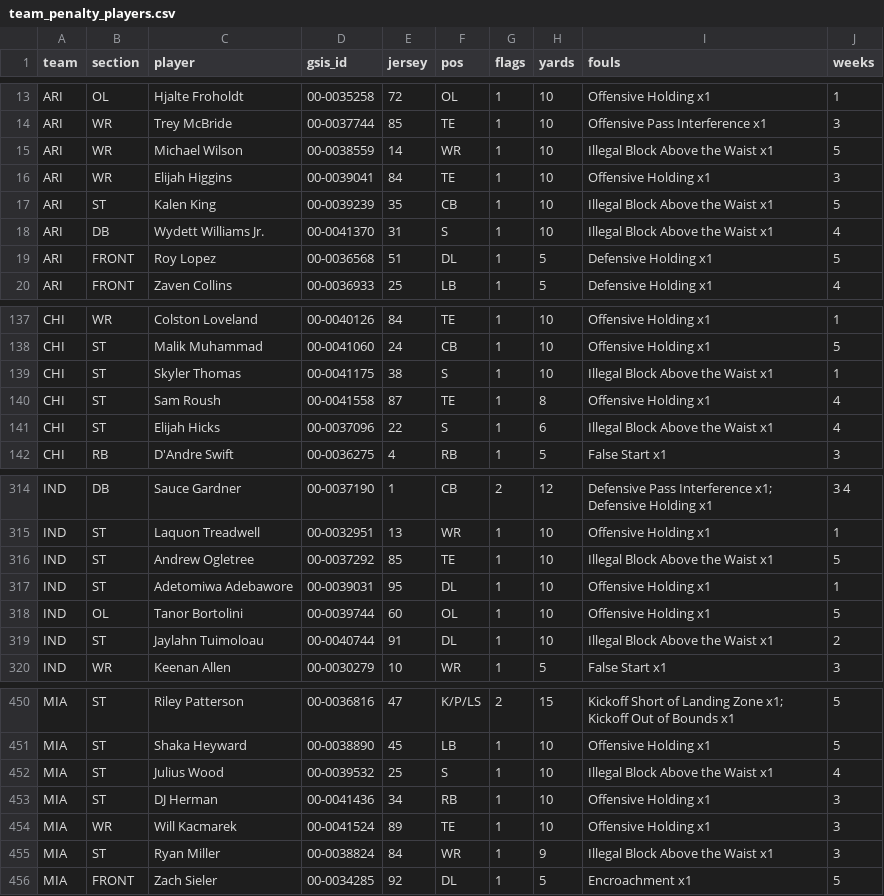
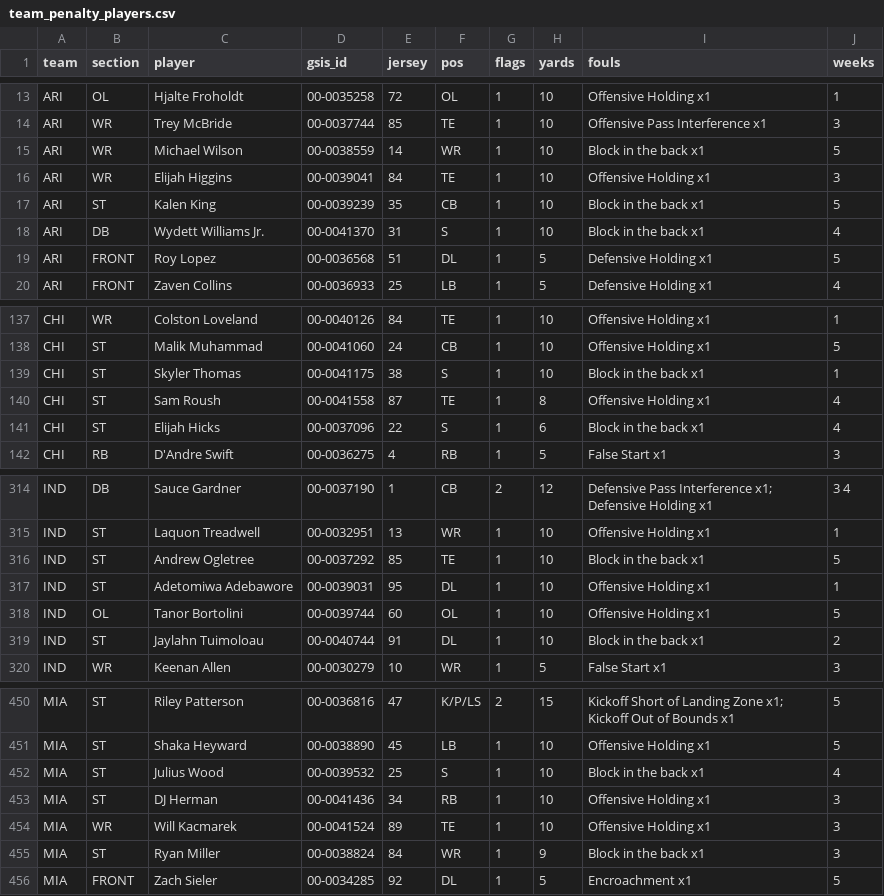
Before and after one commit to mpatricio1/NFL-Stats, a CSV file: data/team_penalty_players.csv, drawn as a sheet; only a part is shown, gaps mark what is left out; the diff covers the shown part only.

```diff
--- a/data/team_penalty_players.csv
+++ b/data/team_penalty_players.csv
@@ -14,6 +14,6 @@ ARI,OL,Hjalte Froholdt,00-0035258,72,OL,1,10,Offensive Holding x1,1
 ARI,WR,Trey McBride,00-0037744,85,TE,1,10,Offensive Pass Interference x1,3
-ARI,WR,Michael Wilson,00-0038559,14,WR,1,10,Illegal Block Above the Waist x1,5
+ARI,WR,Michael Wilson,00-0038559,14,WR,1,10,Block in the back x1,5
 ARI,WR,Elijah Higgins,00-0039041,84,TE,1,10,Offensive Holding x1,3
-ARI,ST,Kalen King,00-0039239,35,CB,1,10,Illegal Block Above the Waist x1,5
-ARI,DB,Wydett Williams Jr.,00-0041370,31,S,1,10,Illegal Block Above the Waist x1,4
+ARI,ST,Kalen King,00-0039239,35,CB,1,10,Block in the back x1,5
+ARI,DB,Wydett Williams Jr.,00-0041370,31,S,1,10,Block in the back x1,4
 ARI,FRONT,Roy Lopez,00-0036568,51,DL,1,5,Defensive Holding x1,5
@@ -138,5 +138,5 @@ CHI,WR,Colston Loveland,00-0040126,84,TE,1,10,Offensive Holding x1,1
 CHI,ST,Malik Muhammad,00-0041060,24,CB,1,10,Offensive Holding x1,5
-CHI,ST,Skyler Thomas,00-0041175,38,S,1,10,Illegal Block Above the Waist x1,1
+CHI,ST,Skyler Thomas,00-0041175,38,S,1,10,Block in the back x1,1
 CHI,ST,Sam Roush,00-0041558,87,TE,1,8,Offensive Holding x1,4
-CHI,ST,Elijah Hicks,00-0037096,22,S,1,6,Illegal Block Above the Waist x1,4
+CHI,ST,Elijah Hicks,00-0037096,22,S,1,6,Block in the back x1,4
 CHI,RB,D'Andre Swift,00-0036275,4,RB,1,5,False Start x1,3
@@ -315,6 +315,6 @@ IND,DB,Sauce Gardner,00-0037190,1,CB,2,12,Defensive Pass Interference x1; Defens
 IND,ST,Laquon Treadwell,00-0032951,13,WR,1,10,Offensive Holding x1,1
-IND,ST,Andrew Ogletree,00-0037292,85,TE,1,10,Illegal Block Above the Waist x1,5
+IND,ST,Andrew Ogletree,00-0037292,85,TE,1,10,Block in the back x1,5
 IND,ST,Adetomiwa Adebawore,00-0039031,95,DL,1,10,Offensive Holding x1,1
 IND,OL,Tanor Bortolini,00-0039744,60,OL,1,10,Offensive Holding x1,5
-IND,ST,Jaylahn Tuimoloau,00-0040744,91,DL,1,10,Illegal Block Above the Waist x1,2
+IND,ST,Jaylahn Tuimoloau,00-0040744,91,DL,1,10,Block in the back x1,2
 IND,WR,Keenan Allen,00-0030279,10,WR,1,5,False Start x1,3
@@ -451,6 +451,6 @@ MIA,ST,Riley Patterson,00-0036816,47,K/P/LS,2,15,Kickoff Short of Landing Zone x
 MIA,ST,Shaka Heyward,00-0038890,45,LB,1,10,Offensive Holding x1,5
-MIA,ST,Julius Wood,00-0039532,25,S,1,10,Illegal Block Above the Waist x1,4
+MIA,ST,Julius Wood,00-0039532,25,S,1,10,Block in the back x1,4
 MIA,ST,DJ Herman,00-0041436,34,RB,1,10,Offensive Holding x1,3
 MIA,WR,Will Kacmarek,00-0041524,89,TE,1,10,Offensive Holding x1,3
-MIA,ST,Ryan Miller,00-0038824,84,WR,1,9,Illegal Block Above the Waist x1,3
+MIA,ST,Ryan Miller,00-0038824,84,WR,1,9,Block in the back x1,3
 MIA,FRONT,Zach Sieler,00-0034285,92,DL,1,5,Encroachment x1,5
```
Also changed, not shown: 18 edited cells elsewhere in this file, data/penalties.csv, 2 other files.
